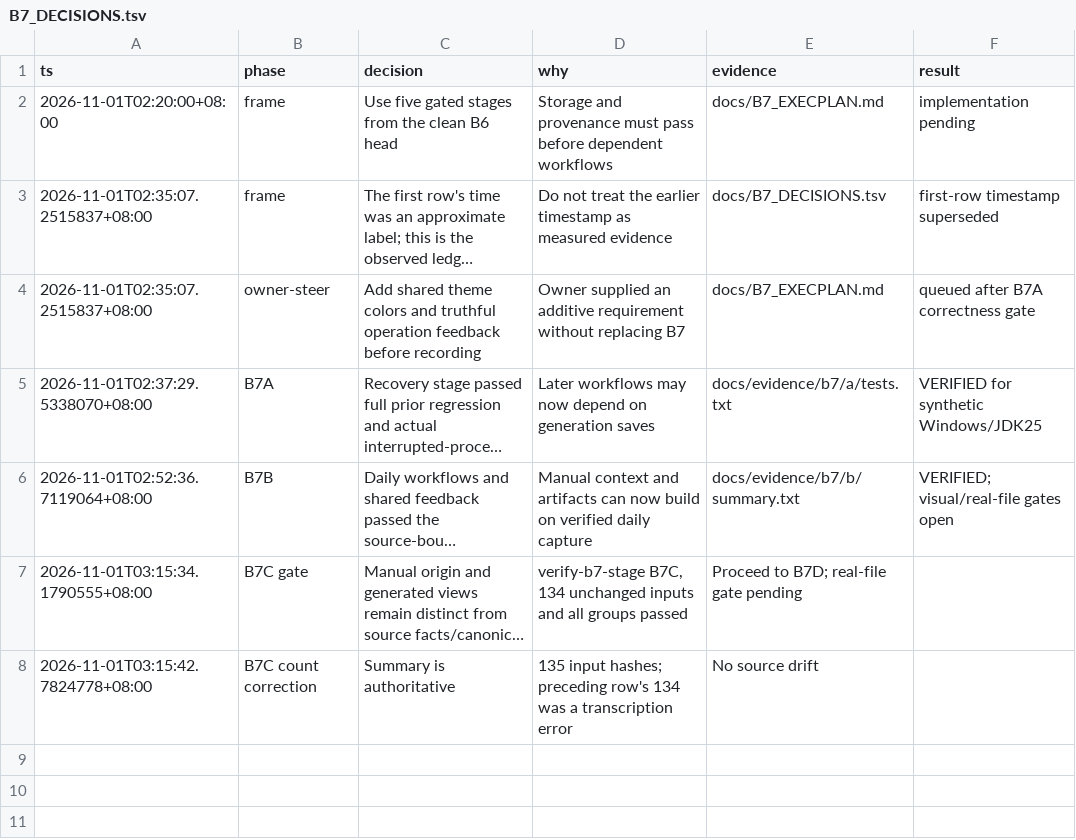
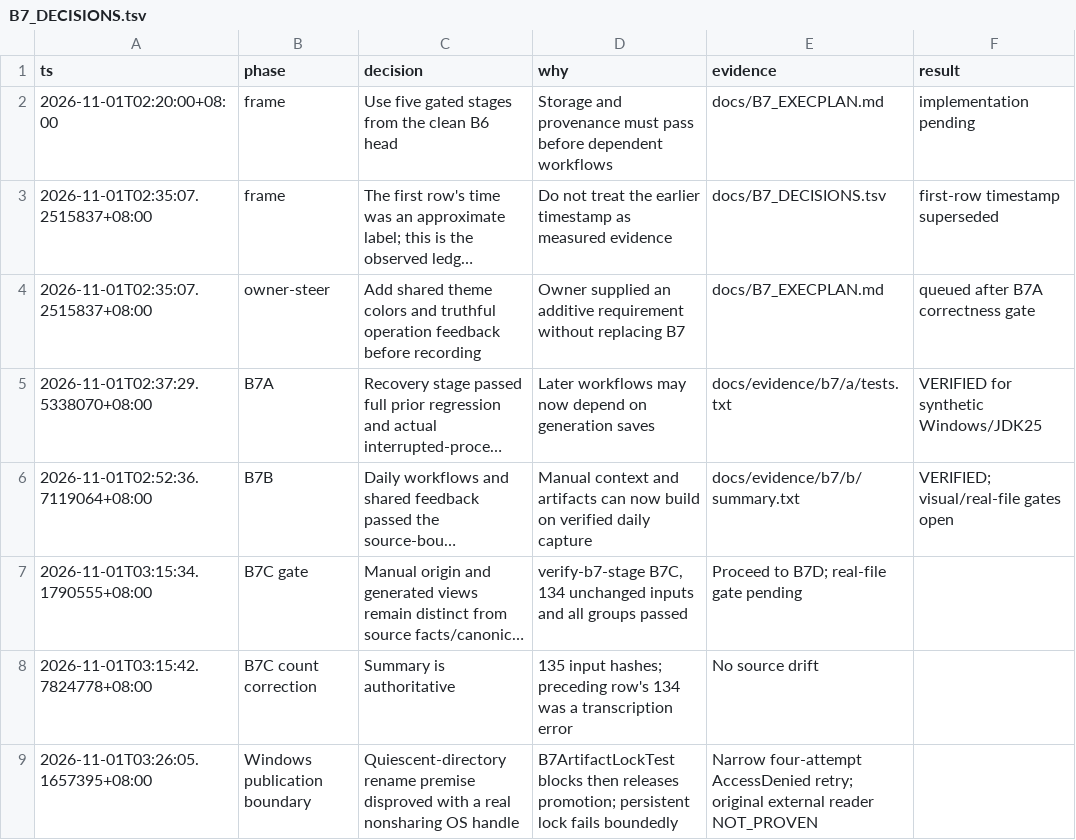
Before and after one commit to jieuneun1999/Breadcrumbs, a TSV file: docs/B7_DECISIONS.tsv, drawn as a sheet; long unchanged cells end in ….

Commit message:
feat: extract bounded DOCX paragraphs with truthful document coverage

```diff
--- a/docs/B7_DECISIONS.tsv
+++ b/docs/B7_DECISIONS.tsv
@@ -8 +8,2 @@ ts	phase	decision	why	evidence	result
 2026-11-01T03:15:42.7824778+08:00	B7C count correction	Summary is authoritative	135 input hashes; preceding row's 134 was a transcription error	No source drift
+2026-11-01T03:26:05.1657395+08:00	Windows publication boundary	Quiescent-directory rename premise disproved with a real nonsharing OS handle	B7ArtifactLockTest blocks then releases promotion; persistent lock fails boundedly	Narrow four-attempt AccessDenied retry; original external reader NOT_PROVEN
```
Also changed, not shown: 28 other files.
